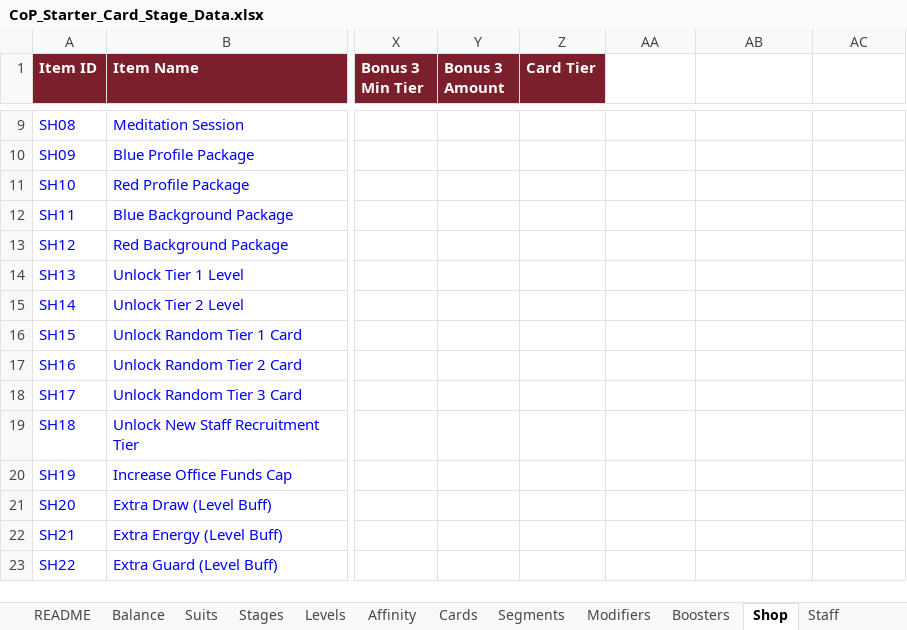
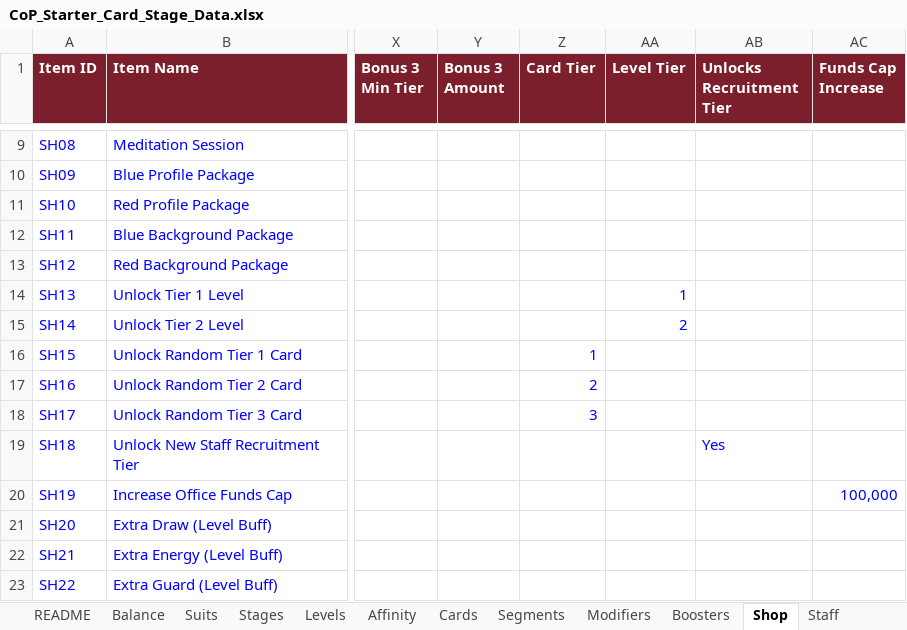
Before and after one commit to Lotusmonogatari/CoP-Deckbuilder, an Excel workbook: design/CoP_Starter_Card_Stage_Data.xlsx, sheet Shop, drawn as a sheet; only a part is shown, gaps mark what is left out; values as stored, in another font and other column widths than the file's, no borders; the diff names each change by its address in the sheet, - before the commit and + after, or states it on an @@ line.

```diff
--- a/design/CoP_Starter_Card_Stage_Data.xlsx (sheet Shop)
+++ b/design/CoP_Starter_Card_Stage_Data.xlsx (sheet Shop)
-AA1: (empty)
+AA1: Level Tier
-AA1:AC1 fill: none
+AA1:AC1 fill: #7A1F2B
-AB1: (empty)
+AB1: Unlocks Recruitment Tier
-AC1: (empty)
+AC1: Funds Cap Increase
-AA14 (Level Tier): (empty)
+AA14 (Level Tier): 1
-AA15 (Level Tier): (empty)
+AA15 (Level Tier): 2
-Z16 (Card Tier): (empty)
+Z16 (Card Tier): 1
-Z17 (Card Tier): (empty)
+Z17 (Card Tier): 2
-Z18 (Card Tier): (empty)
+Z18 (Card Tier): 3
-AB19 (Unlocks Recruitment Tier): (empty)
+AB19 (Unlocks Recruitment Tier): Yes
-AC20 (Funds Cap Increase): (empty)
+AC20 (Funds Cap Increase): 100,000
```
Also changed, not shown: sheet Text, 11 other files.
